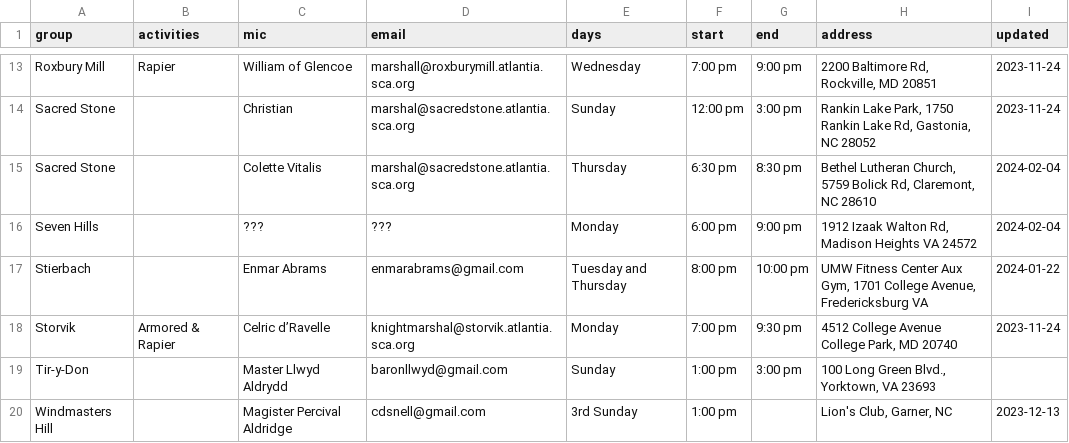
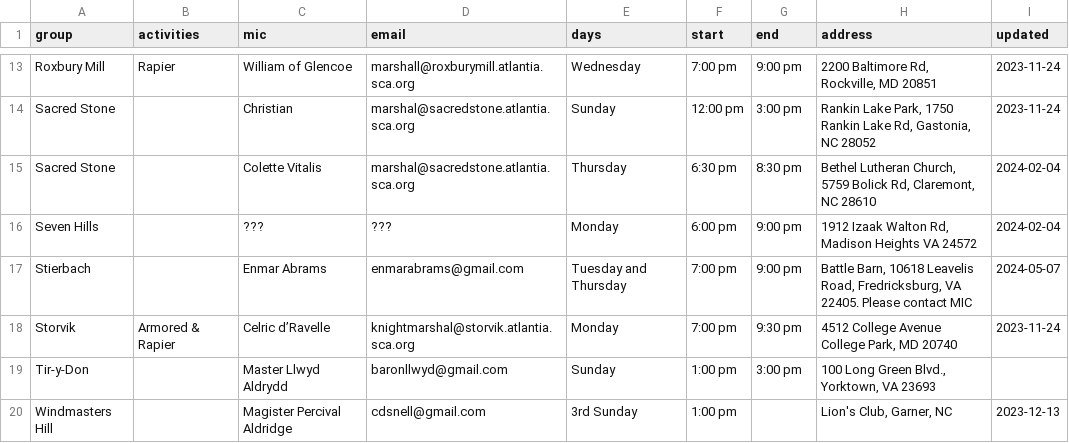
Before and after one commit to academie-de-espee/earl-marshal, a CSV file: _data/practices.csv, drawn as a sheet; only a part is shown, gaps mark what is left out.

Commit message:
Update practice time/location

```diff
--- a/_data/practices.csv
+++ b/_data/practices.csv
@@ -16,3 +16,3 @@ Sacred Stone,,Colette Vitalis,marshal@sacredstone.atlantia.sca.org,Thursday,6:30
 Seven Hills,,???,???,Monday,6:00 pm,9:00 pm,"1912 Izaak Walton Rd, Madison Heights VA 24572",2024-02-04
-Stierbach,,Enmar Abrams,enmarabrams@gmail.com,Tuesday and Thursday,8:00 pm,10:00 pm,"UMW Fitness Center Aux Gym, 1701 College Avenue, Fredericksburg VA",2024-01-22
+Stierbach,,Enmar Abrams,enmarabrams@gmail.com,Tuesday and Thursday,7:00 pm,9:00 pm,"Battle Barn, 10618 Leavelis Road, Fredricksburg, VA 22405. Please contact MIC",2024-05-07
 Storvik,Armored & Rapier,Celric d’Ravelle,knightmarshal@storvik.atlantia.sca.org,Monday,7:00 pm,9:30 pm,"4512 College Avenue College Park, MD 20740",2023-11-24
```
